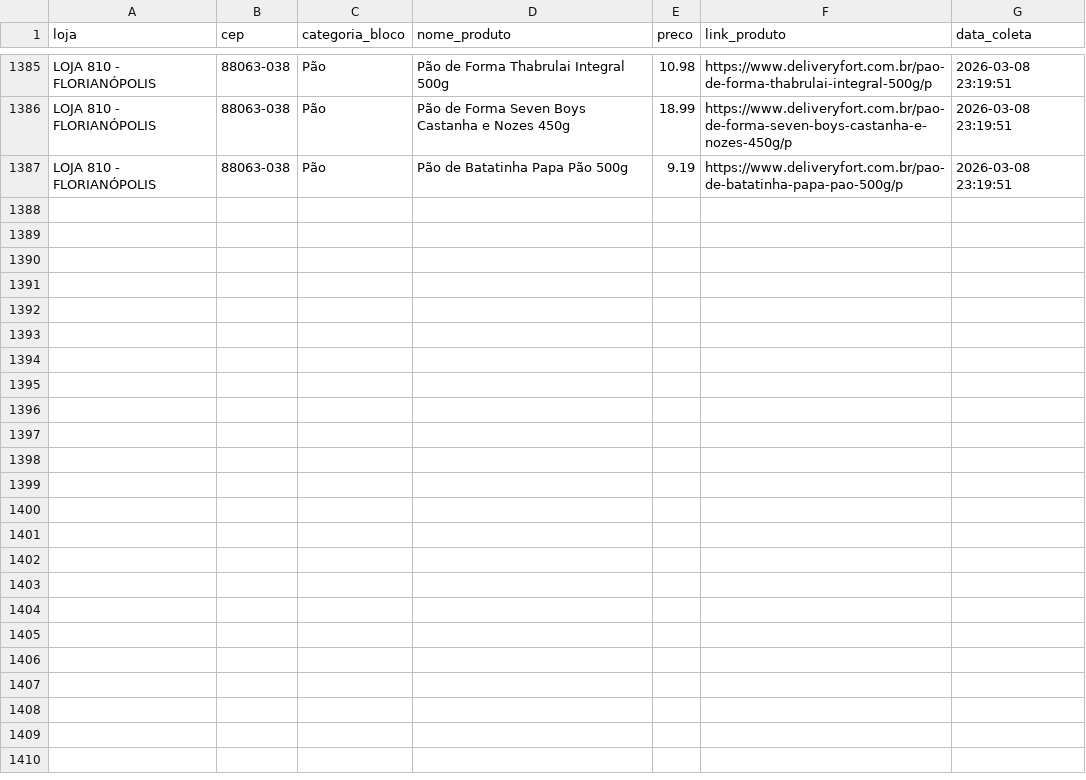
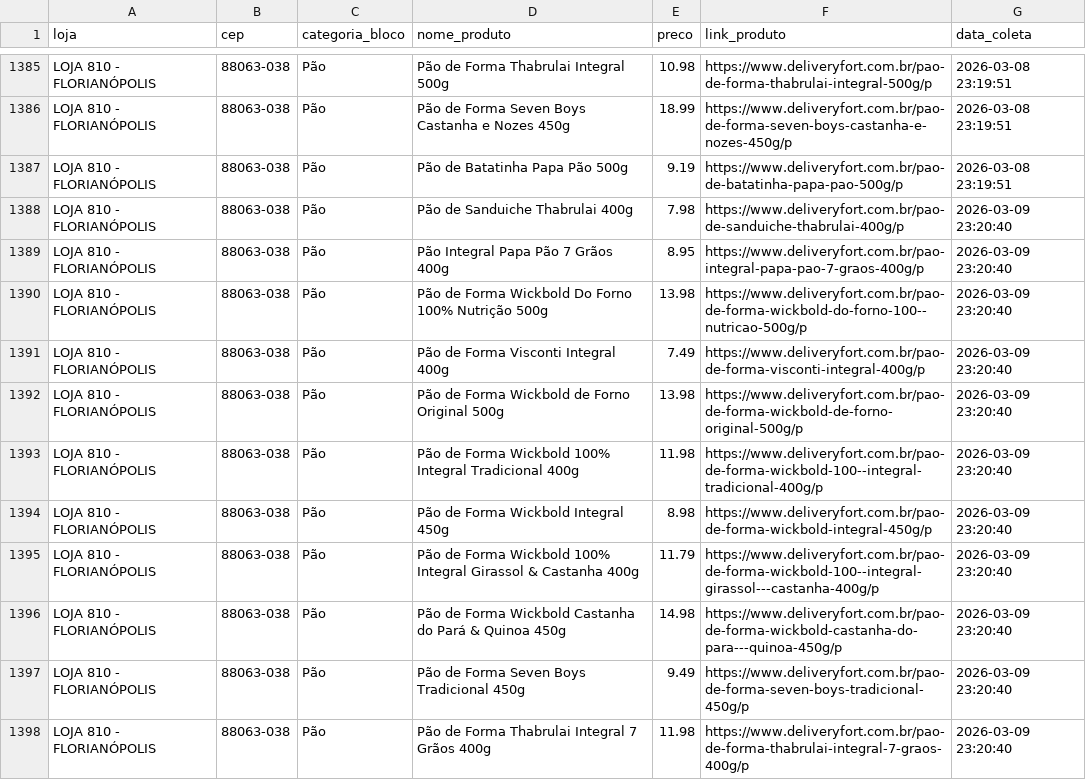
Before and after one commit to andreromaooliveira90/PROJETO_PRECOS_FORT, a CSV file: data/raw/precos_fort_pão_historico.csv, drawn as a sheet; only a part is shown, gaps mark what is left out; the diff covers the shown part only; the diff names each change by its address in the sheet, - before the commit and + after, or states it on an @@ line.

```diff
--- a/data/raw/precos_fort_pão_historico.csv
+++ b/data/raw/precos_fort_pão_historico.csv
+row 1388: LOJA 810 - FLORIANÓPOLIS | 88063-038 | Pão | Pão de Sanduiche Thabrulai 400g | 7.98 | https://www.deliveryfort.com.br/pao-de-sanduiche-thabrulai-400g/p | 2026-03-09 23:20:40
+row 1389: LOJA 810 - FLORIANÓPOLIS | 88063-038 | Pão | Pão Integral Papa Pão 7 Grãos 400g | 8.95 | https://www.deliveryfort.com.br/pao-integral-papa-pao-7-graos-400g/p | 2026-03-09 23:20:40
+row 1390: LOJA 810 - FLORIANÓPOLIS | 88063-038 | Pão | Pão de Forma Wickbold Do Forno 100% Nutrição 500g | 13.98 | https://www.deliveryfort.com.br/pao-de-forma-wickbold-do-forno-100--nutricao-500g/p | 2026-03-09 23:20:40
+row 1391: LOJA 810 - FLORIANÓPOLIS | 88063-038 | Pão | Pão de Forma Visconti Integral 400g | 7.49 | https://www.deliveryfort.com.br/pao-de-forma-visconti-integral-400g/p | 2026-03-09 23:20:40
+row 1392: LOJA 810 - FLORIANÓPOLIS | 88063-038 | Pão | Pão de Forma Wickbold de Forno Original 500g | 13.98 | https://www.deliveryfort.com.br/pao-de-forma-wickbold-de-forno-original-500g/p | 2026-03-09 23:20:40
+row 1393: LOJA 810 - FLORIANÓPOLIS | 88063-038 | Pão | Pão de Forma Wickbold 100% Integral Tradicional 400g | 11.98 | https://www.deliveryfort.com.br/pao-de-forma-wickbold-100--integral-tradicional-400g/p | 2026-03-09 23:20:40
+row 1394: LOJA 810 - FLORIANÓPOLIS | 88063-038 | Pão | Pão de Forma Wickbold Integral 450g | 8.98 | https://www.deliveryfort.com.br/pao-de-forma-wickbold-integral-450g/p | 2026-03-09 23:20:40
+row 1395: LOJA 810 - FLORIANÓPOLIS | 88063-038 | Pão | Pão de Forma Wickbold 100% Integral Girassol & Castanha 400g | 11.79 | https://www.deliveryfort.com.br/pao-de-forma-wickbold-100--integral-girassol---castanha-400g/p | 2026-03-09 23:20:40
+row 1396: LOJA 810 - FLORIANÓPOLIS | 88063-038 | Pão | Pão de Forma Wickbold Castanha do Pará & Quinoa 450g | 14.98 | https://www.deliveryfort.com.br/pao-de-forma-wickbold-castanha-do-para---quinoa-450g/p | 2026-03-09 23:20:40
+row 1397: LOJA 810 - FLORIANÓPOLIS | 88063-038 | Pão | Pão de Forma Seven Boys Tradicional 450g | 9.49 | https://www.deliveryfort.com.br/pao-de-forma-seven-boys-tradicional-450g/p | 2026-03-09 23:20:40
+row 1398: LOJA 810 - FLORIANÓPOLIS | 88063-038 | Pão | Pão de Forma Thabrulai Integral 7 Grãos 400g | 11.98 | https://www.deliveryfort.com.br/pao-de-forma-thabrulai-integral-7-graos-400g/p | 2026-03-09 23:20:40
```
Also changed, not shown: 11 added rows elsewhere in this file, data/raw/precos_fort_arroz_historico.csv, data/raw/precos_fort_café_500g_historico.csv, 11 other files.
